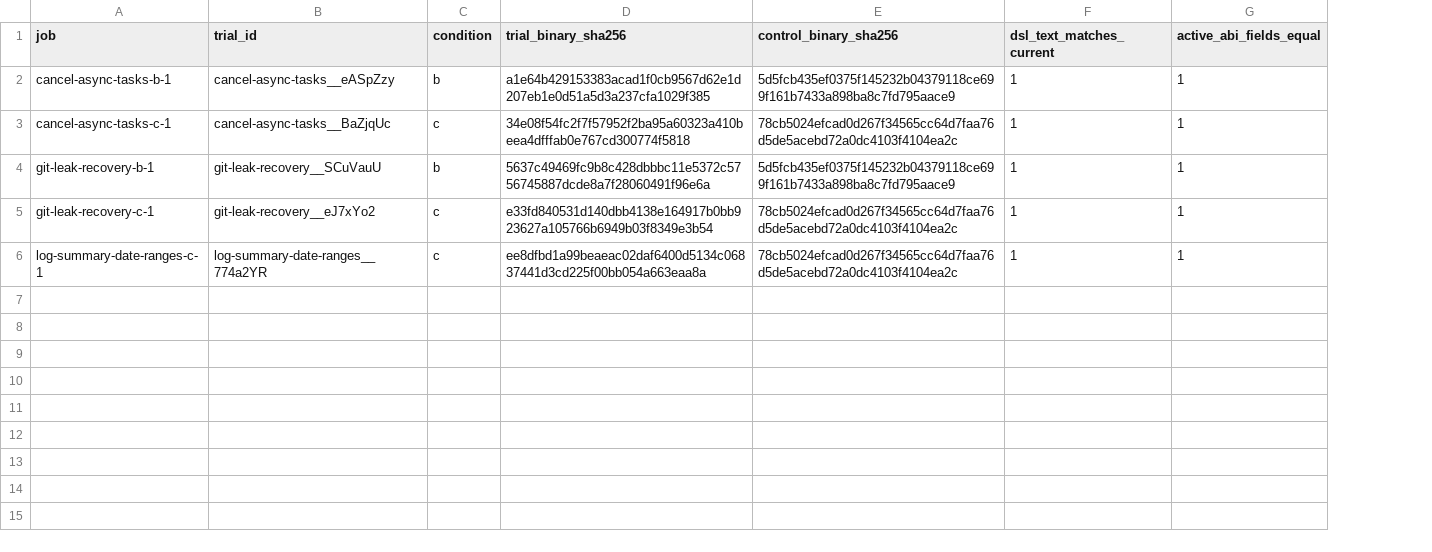
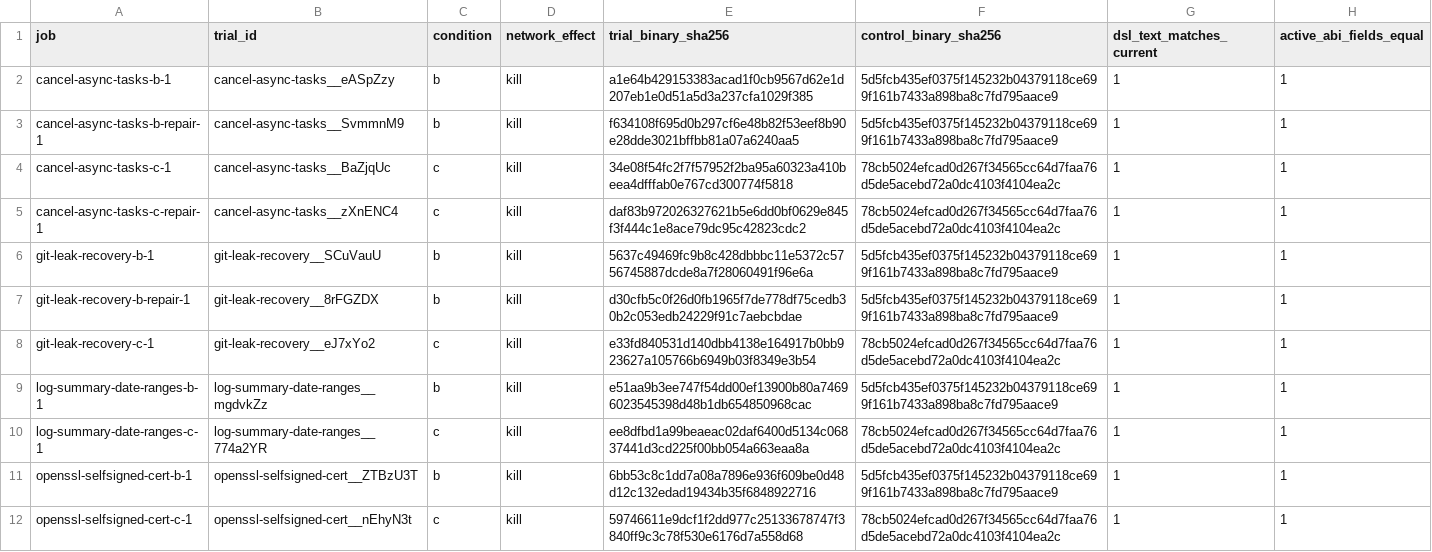
Before and after one commit to eunomia-bpf/ActPlane, a CSV file: docs/empirical-study/benign-utility/benchmark/results/compiled-policy-equivalence.csv, drawn as a sheet; addresses are those after the commit; the diff names each change by its address in the sheet, - before the commit and + after, or states it on an @@ line.

```diff
--- a/docs/empirical-study/benign-utility/benchmark/results/compiled-policy-equivalence.csv
+++ b/docs/empirical-study/benign-utility/benchmark/results/compiled-policy-equivalence.csv
+column D (network_effect), row 2: kill; row 4: kill; row 6: kill; row 8: kill; row 10: kill
+row 3: cancel-async-tasks-b-repair-1 | cancel-async-tasks__SvmmnM9 | b | kill | f634108f695d0b297cf6e48b82f53eef8b90e28dde3021bffbb81a07a6240aa5 | 5d5fcb435ef0375f145232b04379118ce699f161b7433a898ba8c7fd795aace9 | 1 | 1
+row 5: cancel-async-tasks-c-repair-1 | cancel-async-tasks__zXnENC4 | c | kill | daf83b972026327621b5e6dd0bf0629e845f3f444c1e8ace79dc95c42823cdc2 | 78cb5024efcad0d267f34565cc64d7faa76d5de5acebd72a0dc4103f4104ea2c | 1 | 1
+row 7: git-leak-recovery-b-repair-1 | git-leak-recovery__8rFGZDX | b | kill | d30cfb5c0f26d0fb1965f7de778df75cedb30b2c053edb24229f91c7aebcbdae | 5d5fcb435ef0375f145232b04379118ce699f161b7433a898ba8c7fd795aace9 | 1 | 1
+row 9: log-summary-date-ranges-b-1 | log-summary-date-ranges__mgdvkZz | b | kill | e51aa9b3ee747f54dd00ef13900b80a74696023545398d48b1db654850968cac | 5d5fcb435ef0375f145232b04379118ce699f161b7433a898ba8c7fd795aace9 | 1 | 1
+row 11: openssl-selfsigned-cert-b-1 | openssl-selfsigned-cert__ZTBzU3T | b | kill | 6bb53c8c1dd7a08a7896e936f609be0d48d12c132edad19434b35f6848922716 | 5d5fcb435ef0375f145232b04379118ce699f161b7433a898ba8c7fd795aace9 | 1 | 1
+row 12: openssl-selfsigned-cert-c-1 | openssl-selfsigned-cert__nEhyN3t | c | kill | 59746611e9dcf1f2dd977c25133678747f3840ff9c3c78f530e6176d7a558d68 | 78cb5024efcad0d267f34565cc64d7faa76d5de5acebd72a0dc4103f4104ea2c | 1 | 1
```
Also changed, not shown: docs/empirical-study/benign-utility/benchmark/results/calls.csv, docs/empirical-study/benign-utility/benchmark/results/engine-profile.csv, 5 other files.
